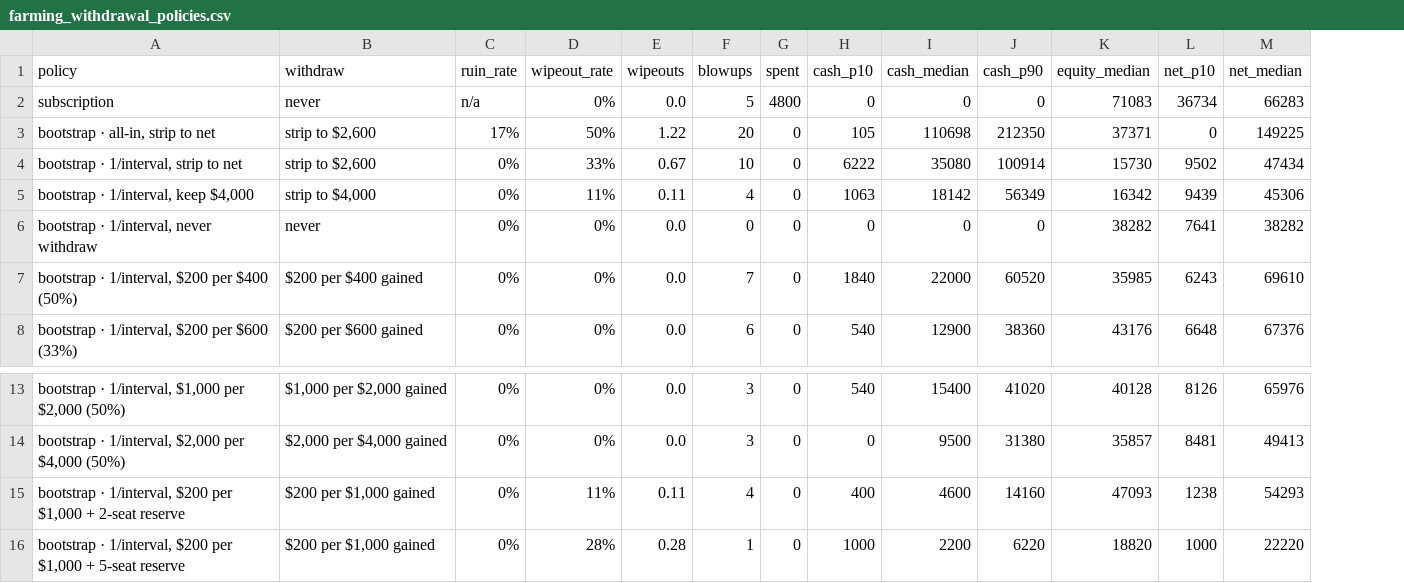
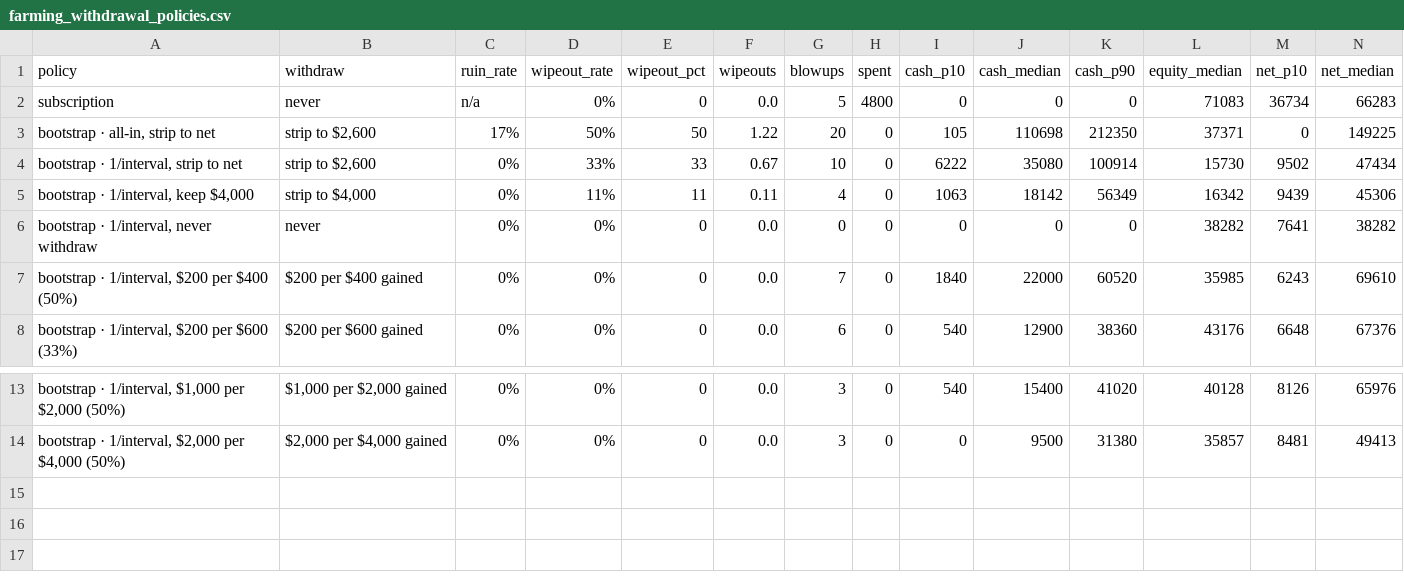
Before and after one commit to Soho36/Accounts_staggering, a CSV file: results/farming_withdrawal_policies.csv, drawn as a sheet; only a part is shown, gaps mark what is left out; removed rows and columns are numbered as before the commit, all else as after; rows hold the shown columns only; the diff names each change by its address in the sheet, - before the commit and + after, or states it on an @@ line.

Commit message:
added bootstrap_explorer.html

```diff
--- a/results/farming_withdrawal_policies.csv
+++ b/results/farming_withdrawal_policies.csv
+column E (wipeout_pct), rows 2-8: 0 | 50 | 33 | 11 | 0 | 0 | 0; rows 13-14: 0 | 0
-row 15: bootstrap · 1/interval, $200 per $1,000 + 2-seat reserve | $200 per $1,000 gained | 0% | 11% | 0.11 | 4 | 0 | 400 | 4600 | 14160 | 47093 | 1238 | 54293
-row 16: bootstrap · 1/interval, $200 per $1,000 + 5-seat reserve | $200 per $1,000 gained | 0% | 28% | 0.28 | 1 | 0 | 1000 | 2200 | 6220 | 18820 | 1000 | 22220
```
Also changed, not shown: 3 other files.
